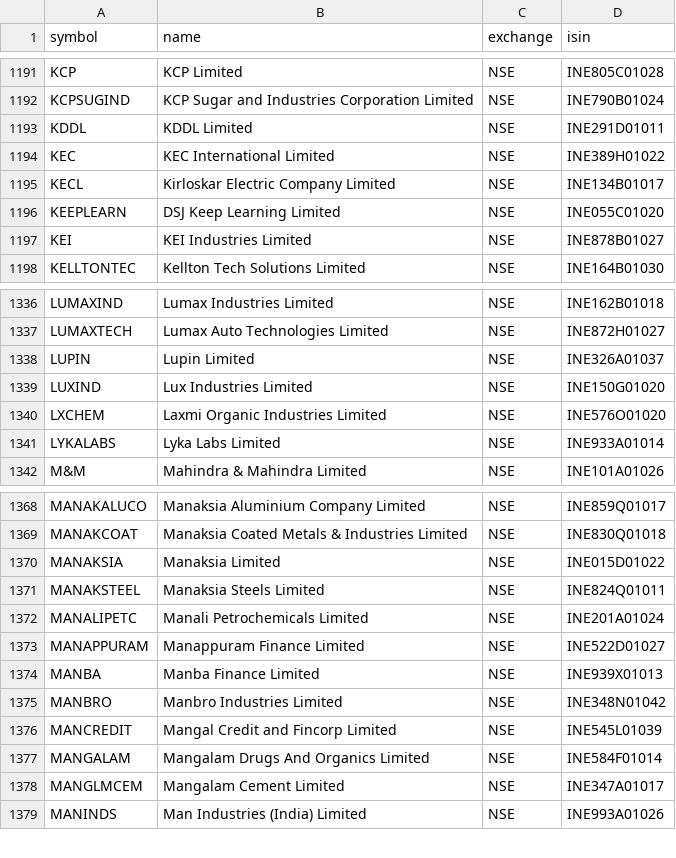
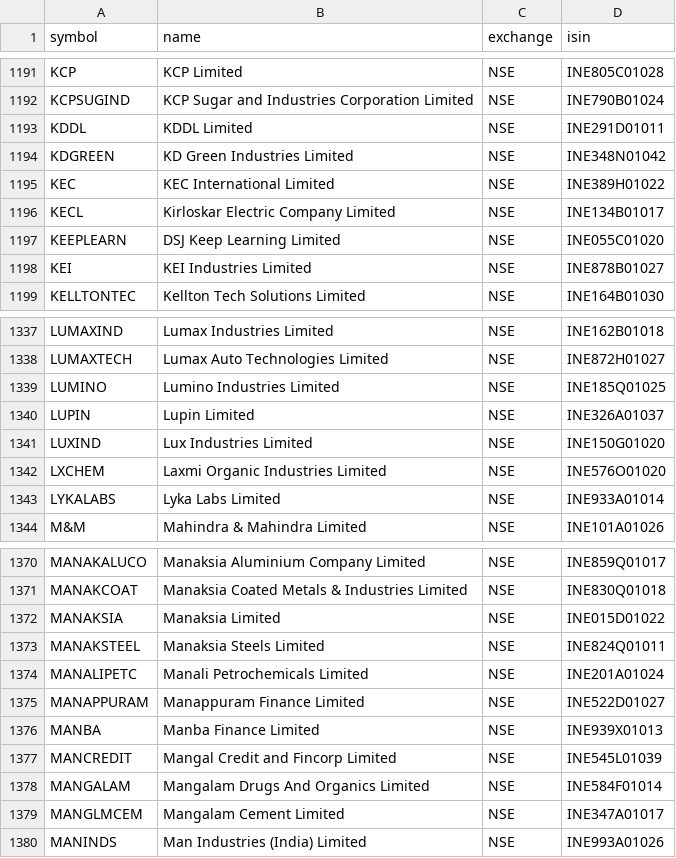
Before and after one commit to Aakash10867/graham-agent, a CSV file: nse_tickers_lastgood.csv, drawn as a sheet; only a part is shown, gaps mark what is left out.

```diff
--- a/nse_tickers_lastgood.csv
+++ b/nse_tickers_lastgood.csv
@@ -1193,2 +1193,3 @@ KCPSUGIND,KCP Sugar and Industries Corporation Limited,NSE,INE790B01024
 KDDL,KDDL Limited,NSE,INE291D01011
+KDGREEN,KD Green Industries Limited,NSE,INE348N01042
 KEC,KEC International Limited,NSE,INE389H01022
@@ -1337,2 +1338,3 @@ LUMAXIND,Lumax Industries Limited,NSE,INE162B01018
 LUMAXTECH,Lumax Auto Technologies Limited,NSE,INE872H01027
+LUMINO,Lumino Industries Limited,NSE,INE185Q01025
 LUPIN,Lupin Limited,NSE,INE326A01037
@@ -1374,3 +1376,2 @@ MANAPPURAM,Manappuram Finance Limited,NSE,INE522D01027
 MANBA,Manba Finance Limited,NSE,INE939X01013
-MANBRO,Manbro Industries Limited,NSE,INE348N01042
 MANCREDIT,Mangal Credit and Fincorp Limited,NSE,INE545L01039
```
Also changed, not shown: universe_tickers.csv, 2 other files.
